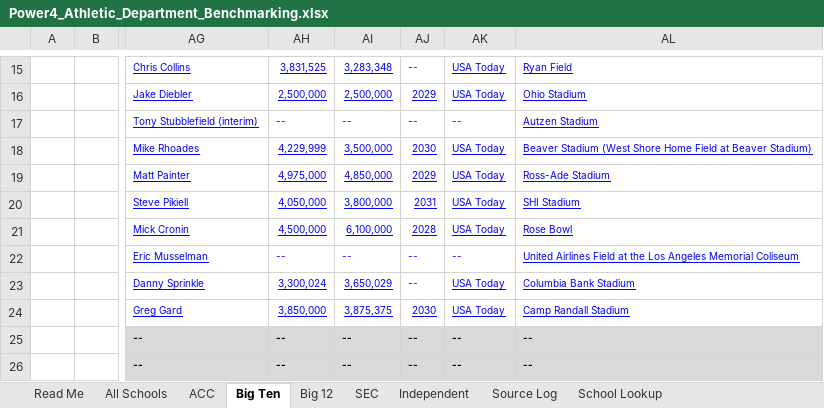
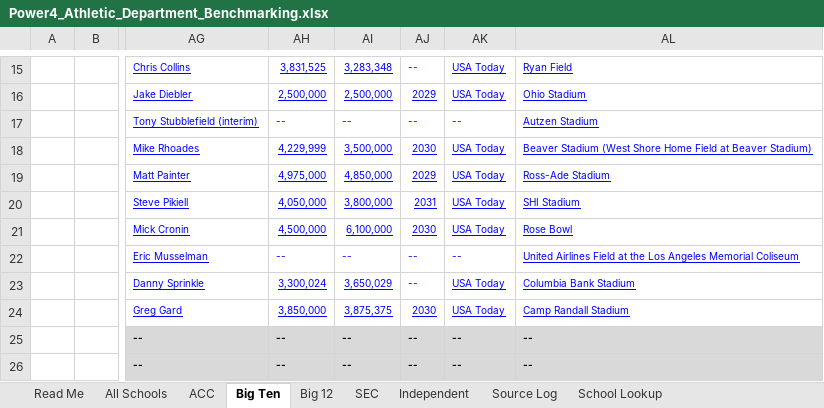
Before and after one commit to wondimagegndawit/sportsnews, an Excel workbook: benchmarking/Power4_Athletic_Department_Benchmarking.xlsx, sheet Big Ten, drawn as a sheet; only a part is shown, gaps mark what is left out; values as stored, in another font and other column widths than the file's, no borders; the diff names each change by its address in the sheet, - before the commit and + after, or states it on an @@ line.

```diff
--- a/benchmarking/Power4_Athletic_Department_Benchmarking.xlsx (sheet Big Ten)
+++ b/benchmarking/Power4_Athletic_Department_Benchmarking.xlsx (sheet Big Ten)
-AJ21: 2028
+AJ21: 2030
```
Also changed, not shown: sheet Source Log, sheet All Schools, benchmarking/P4_Benchmarking_Double_Check_List.xlsx, 8 other files.
